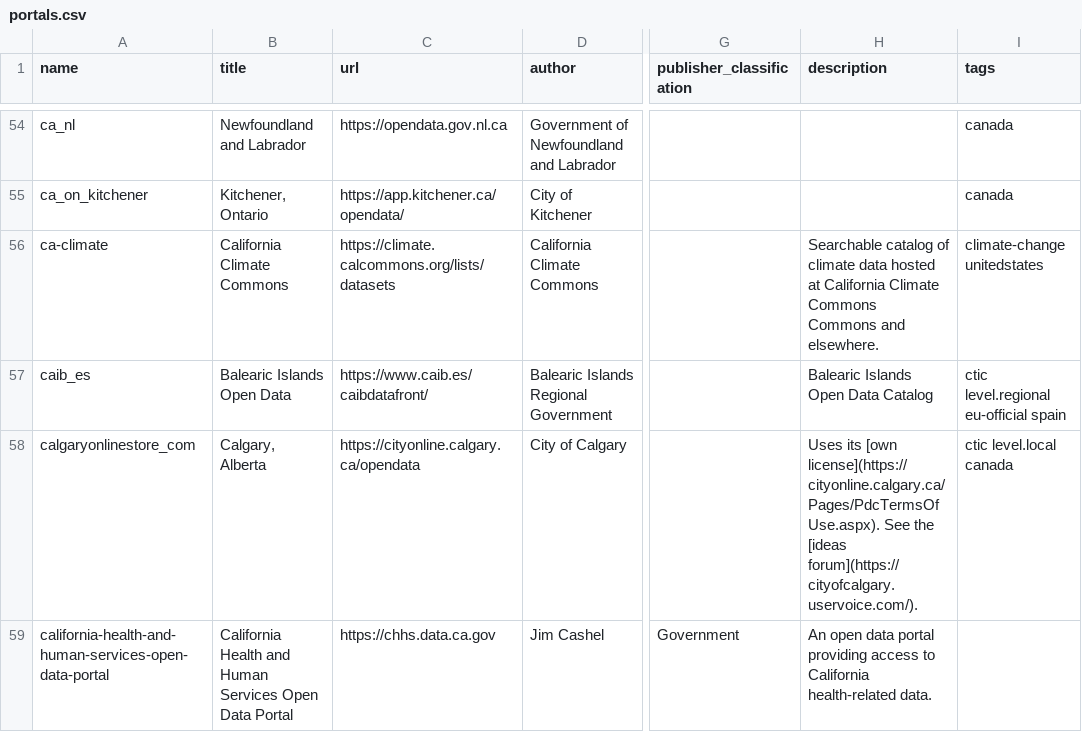
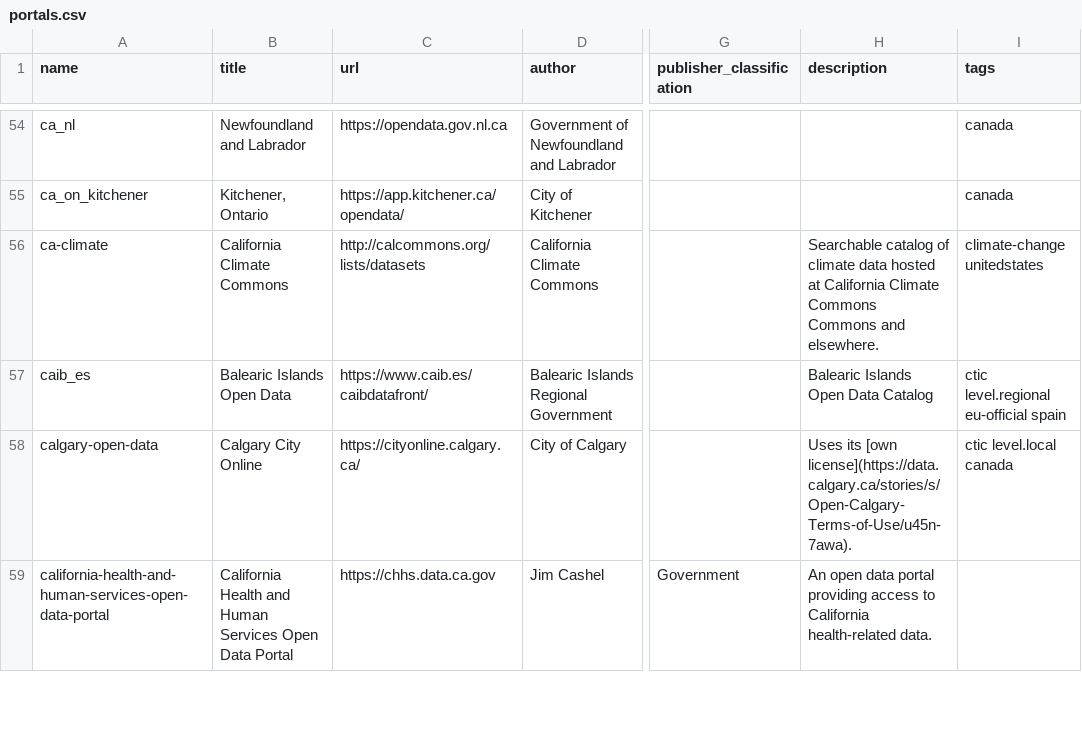
Before and after one commit to okfn/dataportals.org, a CSV file: data/portals.csv, drawn as a sheet; only a part is shown, gaps mark what is left out; the diff covers the shown part only; the diff names each change by its address in the sheet, - before the commit and + after, or states it on an @@ line.

Commit message:
update a handful of URLs

```diff
--- a/data/portals.csv
+++ b/data/portals.csv
-C56 (url): https://climate.calcommons.org/lists/datasets
+C56 (url): http://calcommons.org/lists/datasets
-A58 (name): calgaryonlinestore_com
+A58 (name): calgary-open-data
-B58 (title): Calgary, Alberta
+B58 (title): Calgary City Online
-C58 (url): https://cityonline.calgary.ca/opendata
+C58 (url): https://cityonline.calgary.ca/
-H58 (description): …its [own license](https://cityonline.calgary.ca/Pages/PdcTermsOfUse.aspx). See the [ideas forum](https://cityofcalgary.uservoice.com/).
+H58 (description): …its [own license](https://data.calgary.ca/stories/s/Open-Calgary-Terms-of-Use/u45n-7awa).
```
Also changed, not shown: 9 edited cells elsewhere in this file.
